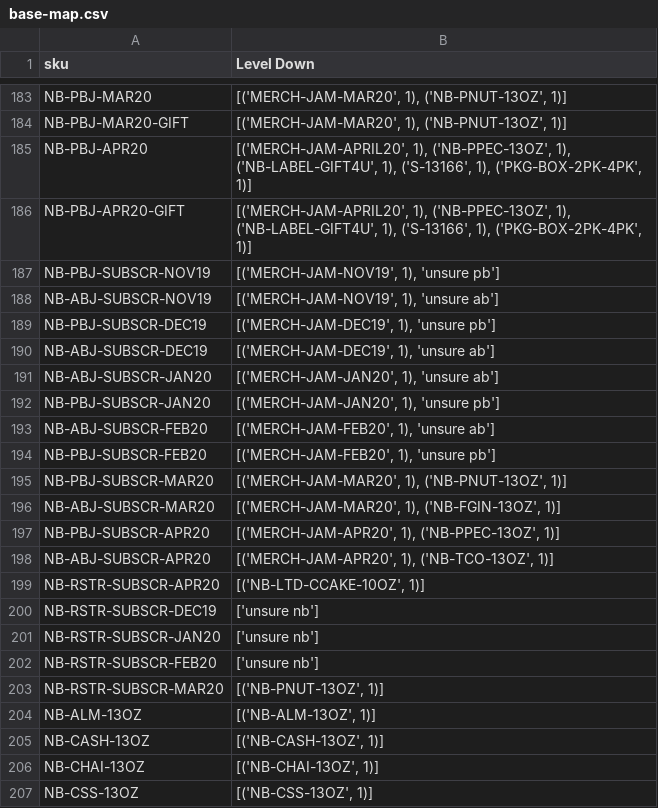
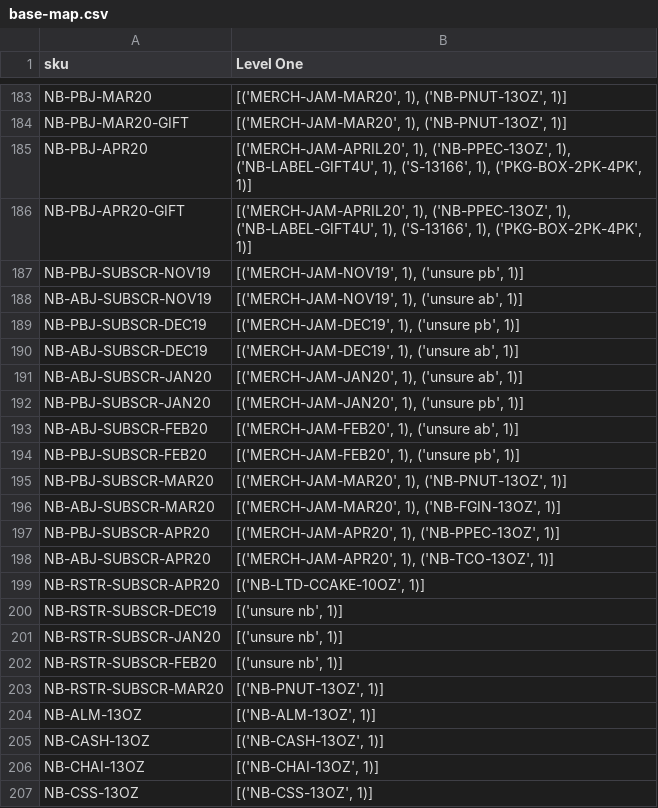
Before and after one commit to DukeAML/BSR, a CSV file: data/base-map.csv, drawn as a sheet; only a part is shown, gaps mark what is left out; the diff covers the shown part only.

```diff
--- a/data/base-map.csv
+++ b/data/base-map.csv
@@ -1 +1 @@
-sku,Level Down
+sku,Level One
@@ -186,10 +186,10 @@ NB-PBJ-APR20,"[('MERCH-JAM-APRIL20', 1), ('NB-PPEC-13OZ', 1), ('NB-LABEL-GIFT4U'
 NB-PBJ-APR20-GIFT,"[('MERCH-JAM-APRIL20', 1), ('NB-PPEC-13OZ', 1), ('NB-LABEL-GIFT4U', 1), ('S-13166', 1), ('PKG-BOX-2PK-4PK', 1)]"
-NB-PBJ-SUBSCR-NOV19,"[('MERCH-JAM-NOV19', 1), 'unsure pb']"
-NB-ABJ-SUBSCR-NOV19,"[('MERCH-JAM-NOV19', 1), 'unsure ab']"
-NB-PBJ-SUBSCR-DEC19,"[('MERCH-JAM-DEC19', 1), 'unsure pb']"
-NB-ABJ-SUBSCR-DEC19,"[('MERCH-JAM-DEC19', 1), 'unsure ab']"
-NB-ABJ-SUBSCR-JAN20,"[('MERCH-JAM-JAN20', 1), 'unsure ab']"
-NB-PBJ-SUBSCR-JAN20,"[('MERCH-JAM-JAN20', 1), 'unsure pb']"
-NB-ABJ-SUBSCR-FEB20,"[('MERCH-JAM-FEB20', 1), 'unsure ab']"
-NB-PBJ-SUBSCR-FEB20,"[('MERCH-JAM-FEB20', 1), 'unsure pb']"
+NB-PBJ-SUBSCR-NOV19,"[('MERCH-JAM-NOV19', 1), ('unsure pb', 1)]"
+NB-ABJ-SUBSCR-NOV19,"[('MERCH-JAM-NOV19', 1), ('unsure ab', 1)]"
+NB-PBJ-SUBSCR-DEC19,"[('MERCH-JAM-DEC19', 1), ('unsure pb', 1)]"
+NB-ABJ-SUBSCR-DEC19,"[('MERCH-JAM-DEC19', 1), ('unsure ab', 1)]"
+NB-ABJ-SUBSCR-JAN20,"[('MERCH-JAM-JAN20', 1), ('unsure ab', 1)]"
+NB-PBJ-SUBSCR-JAN20,"[('MERCH-JAM-JAN20', 1), ('unsure pb', 1)]"
+NB-ABJ-SUBSCR-FEB20,"[('MERCH-JAM-FEB20', 1), ('unsure ab', 1)]"
+NB-PBJ-SUBSCR-FEB20,"[('MERCH-JAM-FEB20', 1), ('unsure pb', 1)]"
 NB-PBJ-SUBSCR-MAR20,"[('MERCH-JAM-MAR20', 1), ('NB-PNUT-13OZ', 1)]"
@@ -199,5 +199,5 @@ NB-ABJ-SUBSCR-APR20,"[('MERCH-JAM-APR20', 1), ('NB-TCO-13OZ', 1)]"
 NB-RSTR-SUBSCR-APR20,"[('NB-LTD-CCAKE-10OZ', 1)]"
-NB-RSTR-SUBSCR-DEC19,['unsure nb']
-NB-RSTR-SUBSCR-JAN20,['unsure nb']
-NB-RSTR-SUBSCR-FEB20,['unsure nb']
+NB-RSTR-SUBSCR-DEC19,"[('unsure nb', 1)]"
+NB-RSTR-SUBSCR-JAN20,"[('unsure nb', 1)]"
+NB-RSTR-SUBSCR-FEB20,"[('unsure nb', 1)]"
 NB-RSTR-SUBSCR-MAR20,"[('NB-PNUT-13OZ', 1)]"
```
Also changed, not shown: 19 edited cells elsewhere in this file, 4 other files.
